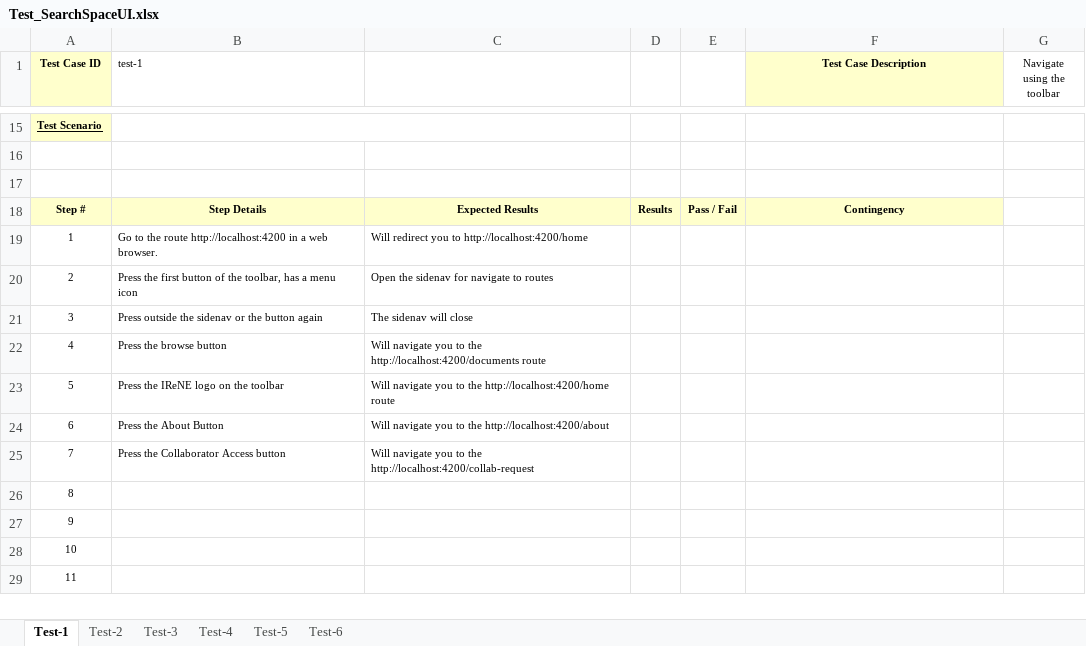
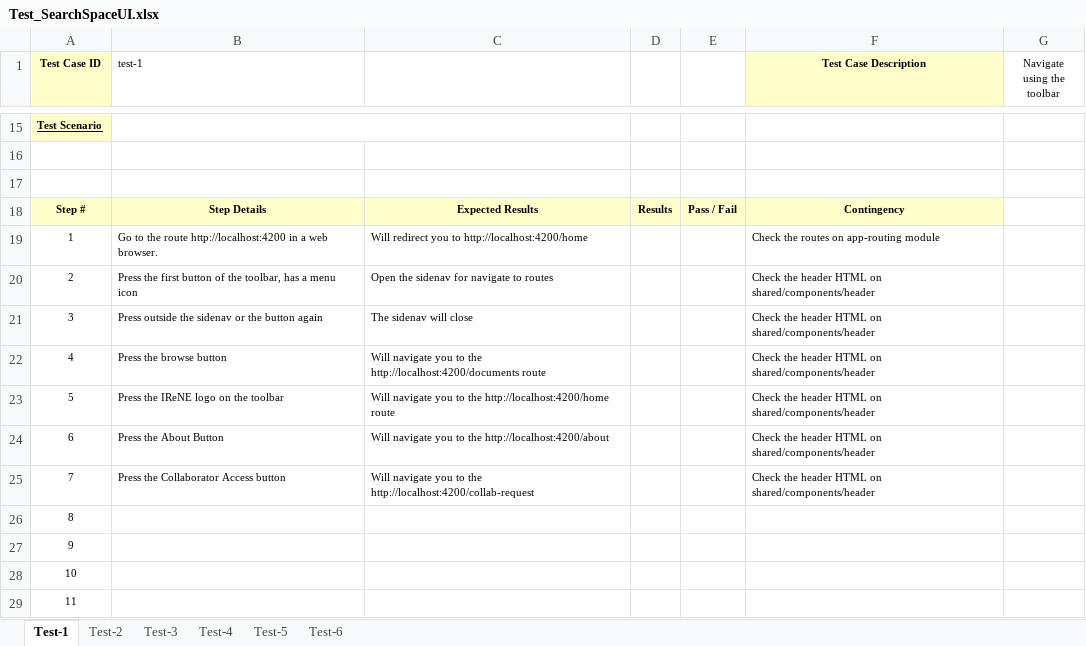
Before and after one commit to my-rubber-toe/IReNE-searchspace-ui, an Excel workbook: Test_SearchSpaceUI.xlsx, sheet Test-1, drawn as a sheet; only a part is shown, gaps mark what is left out; values as stored, in another font and other column widths than the file's, no borders; the diff names each change by its address in the sheet, - before the commit and + after, or states it on an @@ line.

Commit message:
Update Test_SearchSpaceUI.xlsx
Updating contingencies

```diff
--- a/Test_SearchSpaceUI.xlsx (sheet Test-1)
+++ b/Test_SearchSpaceUI.xlsx (sheet Test-1)
-F19 (Test Case Description): (empty)
+F19 (Test Case Description): Check the routes on app-routing module
-F20:F25 (Test Case Description): (empty)
+F20:F25 (Test Case Description): Check the header HTML on shared/components/header
```
Also changed, not shown: sheet Test-2, sheet Test-3, sheet Test-4.
